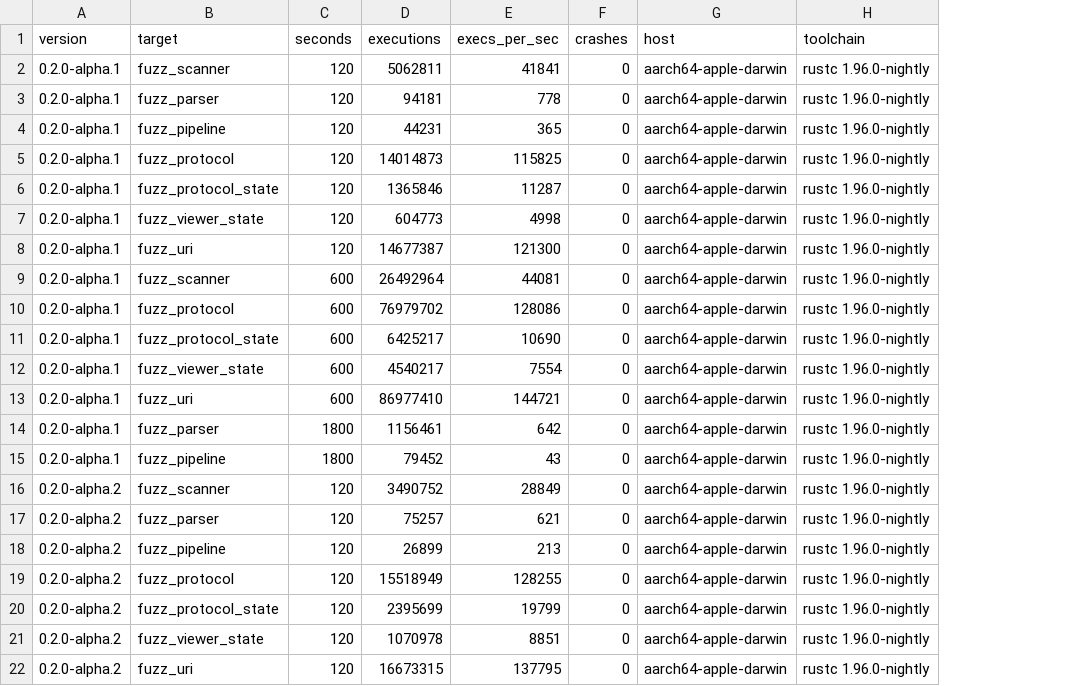
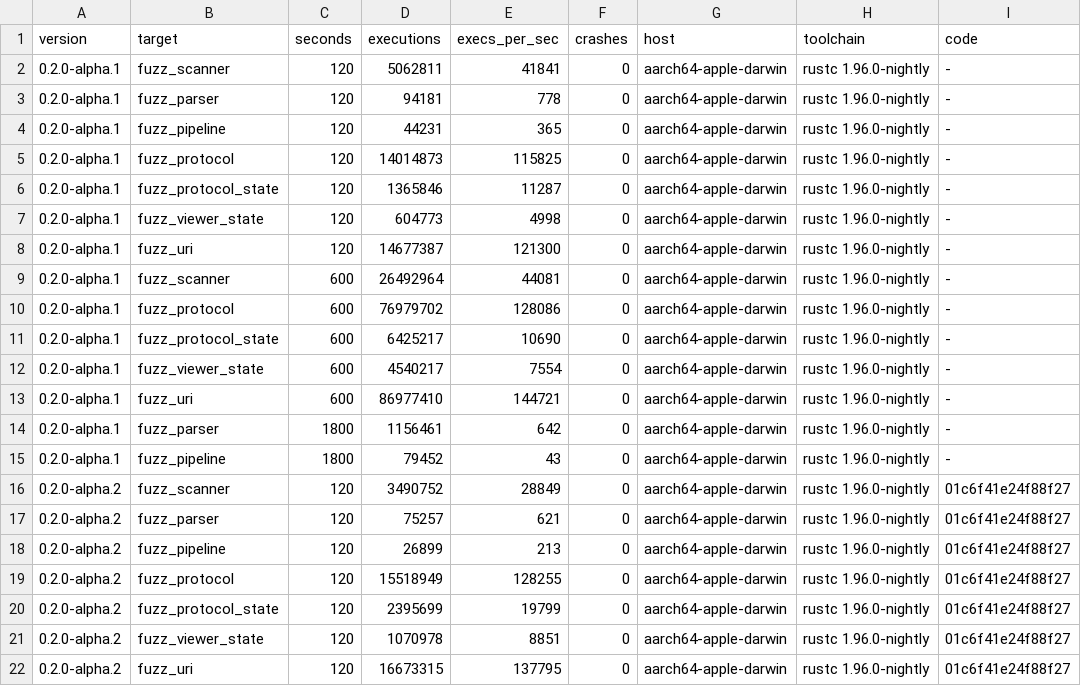
Before and after one commit to dustnet-atp/dustnet, a TSV file: verification/fuzz-campaign.tsv, drawn as a sheet; the diff names each change by its address in the sheet, - before the commit and + after, or states it on an @@ line.

Commit message:
Key fuzz campaign rows on the fuzzed code, not the workspace version
Authored in a parallel session on this worktree; committed here after review
rather than left uncommitted, because it blocked a release and its author was
not around to land it. Reviewed, not rewritten: fmt and clippy are clean, and
the only failing tests are the ones this is designed to fail.

A campaign row used to be matched on the workspace version, which answered the
real question only by accident — it changes when the licence text changes and
stays put when a source file is edited without a bump. Rows now carry a
fingerprint of the code a campaign actually covers, so "no release ships code no
campaign has run against" is what gets enforced.

The fingerprint is hand-written FNV-1a over every .rs path and its bytes under
crates/ and fuzz/fuzz_targets/, sorted. Hand-written for a reason worth keeping
in view: the value is committed to the log and compared against months later,
and DefaultHasher is explicitly not stable across releases of the standard
library, so a row recorded today would silently stop matching after a toolchain
upgrade and demand a campaign nothing had invalidated. Manifests are excluded on
the same logic — a version bump alters no behaviour a fuzz target can reach.

Historical rows gain a `code` column of `-`, which matches nothing. That is the
migration: no rewrite, no version marker, and the old rows stay readable as the
record of what they were.

One consequence to expect rather than be surprised by: this is deliberately
conservative. Any edit under crates/ invalidates every row, including edits no
fuzz target can reach. It errs toward demanding a campaign that was not strictly
needed rather than skipping one that was.

The two tests failing right now are that mechanism working — recent changes to
dustnet-core and dustnet-server moved the fingerprint, so the recorded rows no
longer match. A fresh campaign follows in the next commit.

```diff
--- a/verification/fuzz-campaign.tsv
+++ b/verification/fuzz-campaign.tsv
+column I (code), rows 2-22: - | - | - | - | - | - | - | - | - | - | - | - | - | - | 01c6f41e24f88f27 | 01c6f41e24f88f27 | 01c6f41e24f88f27 | 01c6f41e24f88f27 | 01c6f41e24f88f27 | 01c6f41e24f88f27 | 01c6f41e24f88f27
```
Also changed, not shown: 2 other files.
